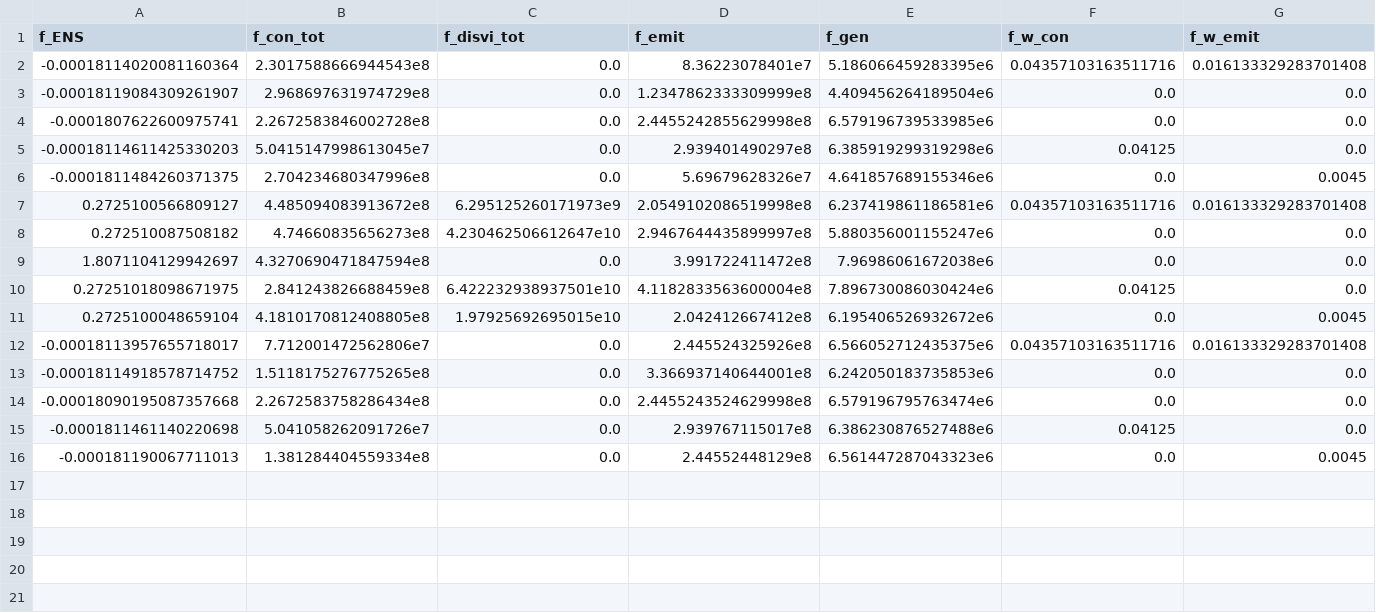
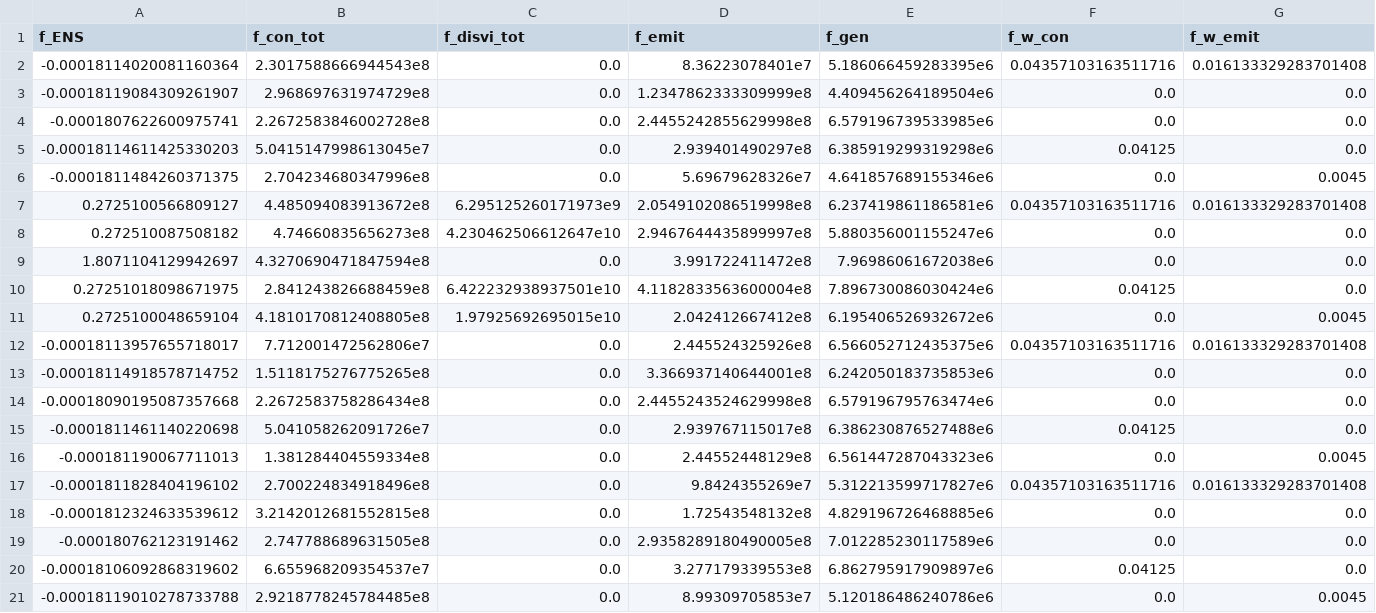
Before and after one commit to kravitsjacob/mocot, a CSV file: io/outputs/selected_policies/selected_policy_performance.csv, drawn as a sheet; only a part is shown; rows hold the shown columns only; the diff names each change by its address in the sheet, - before the commit and + after, or states it on an @@ line.

Commit message:
Add all scenario comparisons

```diff
--- a/io/outputs/selected_policies/selected_policy_performance.csv
+++ b/io/outputs/selected_policies/selected_policy_performance.csv
+row 17: -0.0001811828404196102 | 2.700224834918496e8 | 0.0 | 9.8424355269e7 | 5.312213599717827e6 | 0.04357103163511716 | 0.016133329283701408
+row 18: -0.0001812324633539612 | 3.2142012681552815e8 | 0.0 | 1.72543548132e8 | 4.829196726468885e6 | 0.0 | 0.0
+row 19: -0.000180762123191462 | 2.747788689631505e8 | 0.0 | 2.9358289180490005e8 | 7.012285230117589e6 | 0.0 | 0.0
+row 20: -0.00018106092868319602 | 6.655968209354537e7 | 0.0 | 3.277179339553e8 | 6.862795917909897e6 | 0.04125 | 0.0
+row 21: -0.00018119010278733788 | 2.9218778245784485e8 | 0.0 | 8.99309705853e7 | 5.120186486240786e6 | 0.0 | 0.0045
```
Also changed, not shown: 5 other files.
